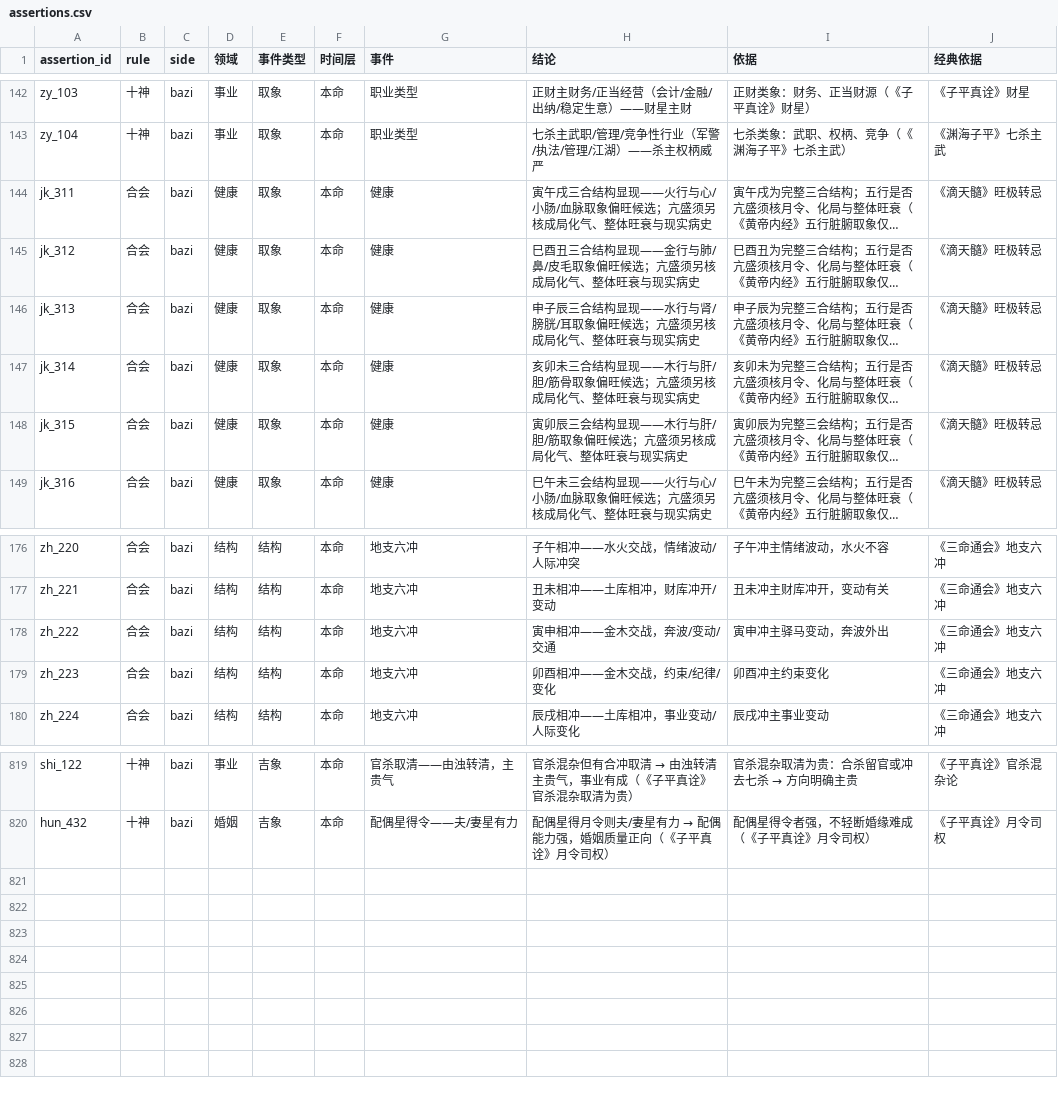
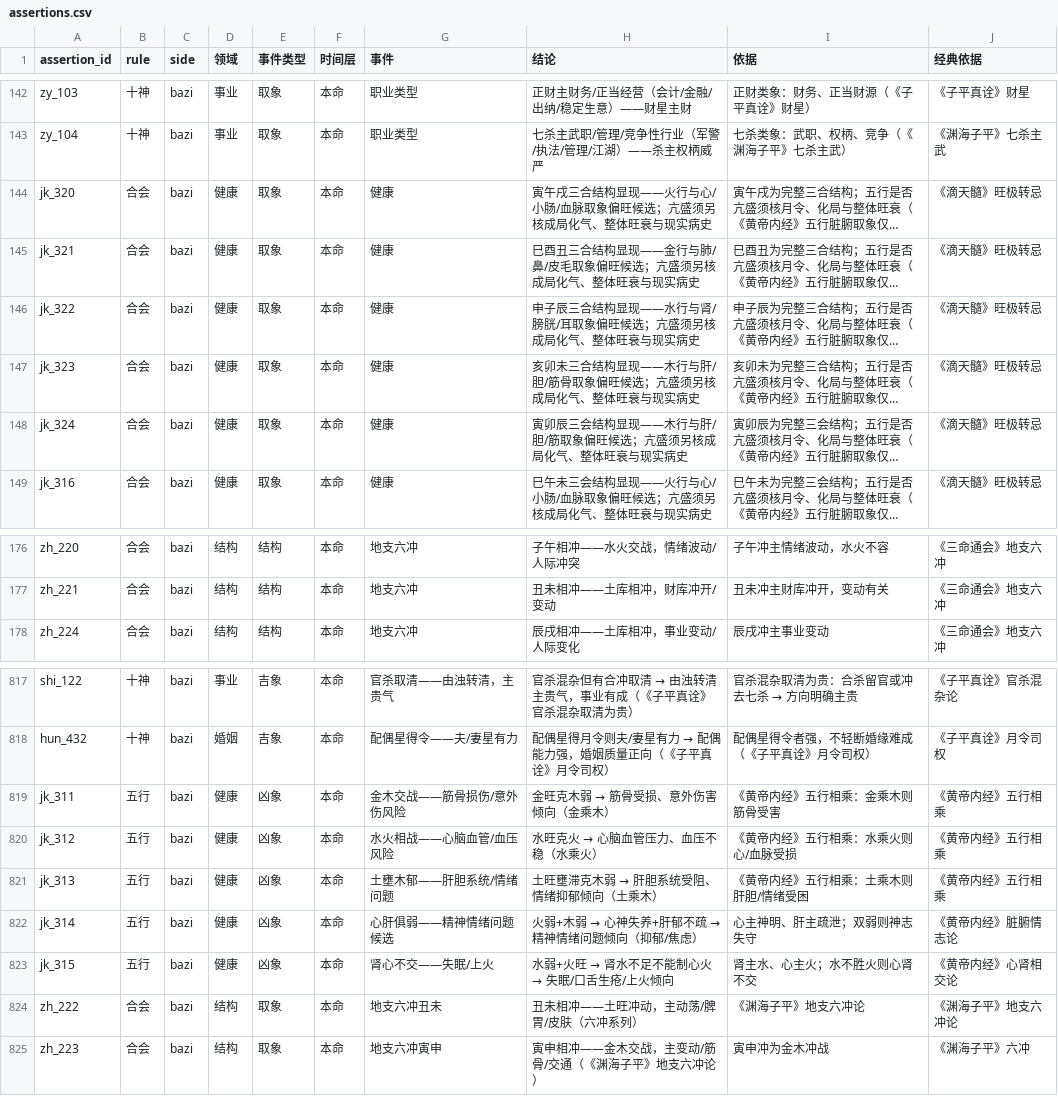
Before and after one commit to ml8s/liki, a CSV file: skills/liki/bazi/tools/assertions/assertions.csv, drawn as a sheet; only a part is shown, gaps mark what is left out; long unchanged cells end in …; removed rows and columns are numbered as before the commit, all else as after; the diff names each change by its address in the sheet, - before the commit and + after, or states it on an @@ line.

Commit message:
feat(bazi): add 五行交叉组合断语 (金木交战/水火相战/土壅木郁/心肝俱弱/肾心不交); restore accidentally deleted zh_222/223; fix counts
New factors (factors.csv):
- 金木交战, 水火相战, 土壅木郁, 心肝俱弱, 肾心不交 (5 combo factors via factor_ref)

New assertions (assertions.csv):
- jk_320: 金木交战 → 筋骨损伤/意外伤
- jk_321: 水火相战 → 心脑血管/血压
- jk_322: 土壅木郁 → 肝胆/情绪
- jk_323: 心肝俱弱 → 精神情绪问题候选
- jk_324: 肾心不交 → 失眠/上火
- zh_222/223: restored accidentally deleted 地支六冲 assertions

Eval script: longitude fallback to correct=False when missing

断语 819→824, 因子 505→510, 条件行 1348→1360

```diff
--- a/skills/liki/bazi/tools/assertions/assertions.csv
+++ b/skills/liki/bazi/tools/assertions/assertions.csv
-A144 (assertion_id): jk_311
+A144 (assertion_id): jk_320
-A145 (assertion_id): jk_312
+A145 (assertion_id): jk_321
-A146 (assertion_id): jk_313
+A146 (assertion_id): jk_322
-A147 (assertion_id): jk_314
+A147 (assertion_id): jk_323
-A148 (assertion_id): jk_315
+A148 (assertion_id): jk_324
-row 178: zh_222 | 合会 | bazi | 结构 | 结构 | 本命 | 地支六冲 | 寅申相冲——金木交战，奔波/变动/交通 | 寅申冲主驿马变动，奔波外出 | 《三命通会》地支六冲
-row 179: zh_223 | 合会 | bazi | 结构 | 结构 | 本命 | 地支六冲 | 卯酉相冲——金木交战，约束/纪律/变化 | 卯酉冲主约束变化 | 《三命通会》地支六冲
+row 819: jk_311 | 五行 | bazi | 健康 | 凶象 | 本命 | 金木交战——筋骨损伤/意外伤风险 | 金旺克木弱 → 筋骨受损、意外伤害倾向（金乘木） | 《黄帝内经》五行相乘：金乘木则筋骨受害 | 《黄帝内经》五行相乘
+row 820: jk_312 | 五行 | bazi | 健康 | 凶象 | 本命 | 水火相战——心脑血管/血压风险 | 水旺克火 → 心脑血管压力、血压不稳（水乘火） | 《黄帝内经》五行相乘：水乘火则心/血脉受损 | 《黄帝内经》五行相乘
+row 821: jk_313 | 五行 | bazi | 健康 | 凶象 | 本命 | 土壅木郁——肝胆系统/情绪问题 | 土旺壅滞克木弱 → 肝胆系统受阻、情绪抑郁倾向（土乘木） | 《黄帝内经》五行相乘：土乘木则肝胆/情绪受困 | 《黄帝内经》五行相乘
+row 822: jk_314 | 五行 | bazi | 健康 | 凶象 | 本命 | 心肝俱弱——精神情绪问题候选 | 火弱+木弱 → 心神失养+肝郁不疏 → 精神情绪问题倾向（抑郁/焦虑） | 心主神明、肝主疏泄；双弱则神志失守 | 《黄帝内经》脏腑情志论
+row 823: jk_315 | 五行 | bazi | 健康 | 凶象 | 本命 | 肾心不交——失眠/上火 | 水弱+火旺 → 肾水不足不能制心火 → 失眠/口舌生疮/上火倾向 | 肾主水、心主火；水不胜火则心肾不交 | 《黄帝内经》心肾相交论
+row 824: zh_222 | 合会 | bazi | 结构 | 取象 | 本命 | 地支六冲丑未 | 丑未相冲——土旺冲动，主动荡/脾胃/皮肤（六冲系列） | 《渊海子平》地支六冲论 | 《渊海子平》地支六冲论
+row 825: zh_223 | 合会 | bazi | 结构 | 取象 | 本命 | 地支六冲寅申 | 寅申相冲——金木交战，主变动/筋骨/交通（《渊海子平》地支六冲论） | 寅申冲为金木冲战 | 《渊海子平》六冲
```
Also changed, not shown: skills/liki/bazi/tools/assertions/assertion_conditions.csv, skills/liki/bazi/tools/factors/factors.csv, 4 other files.
